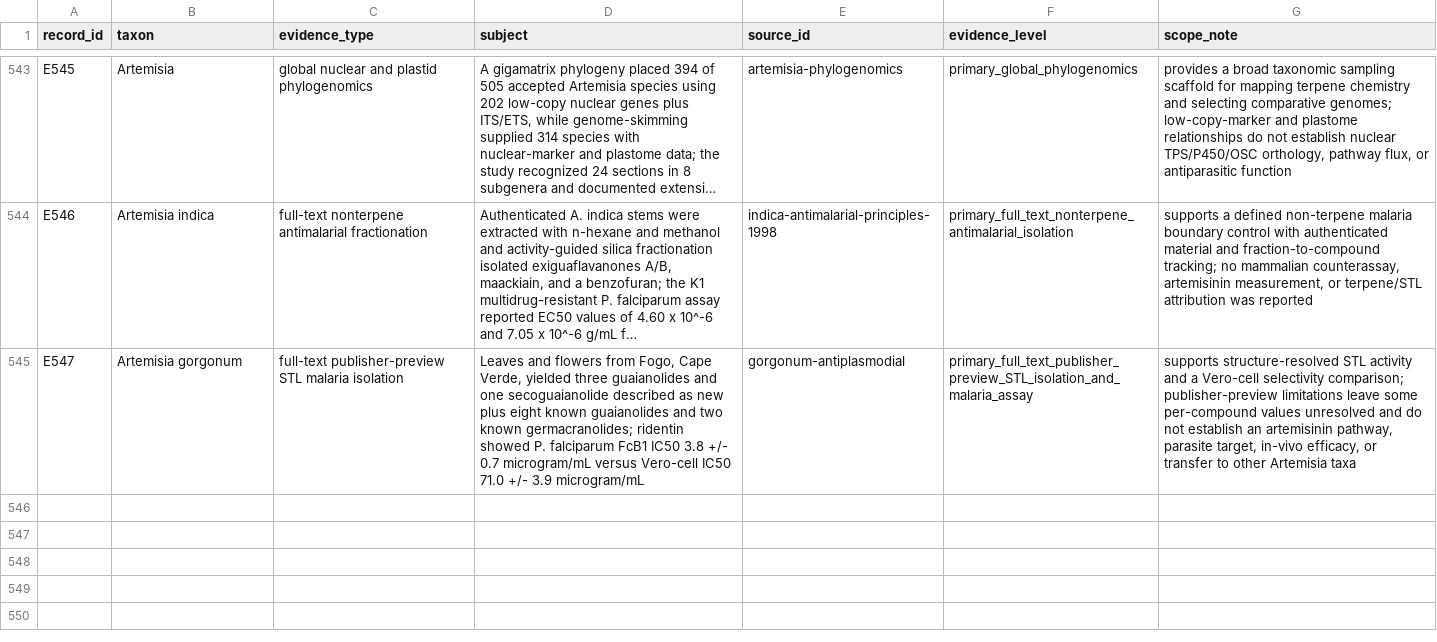
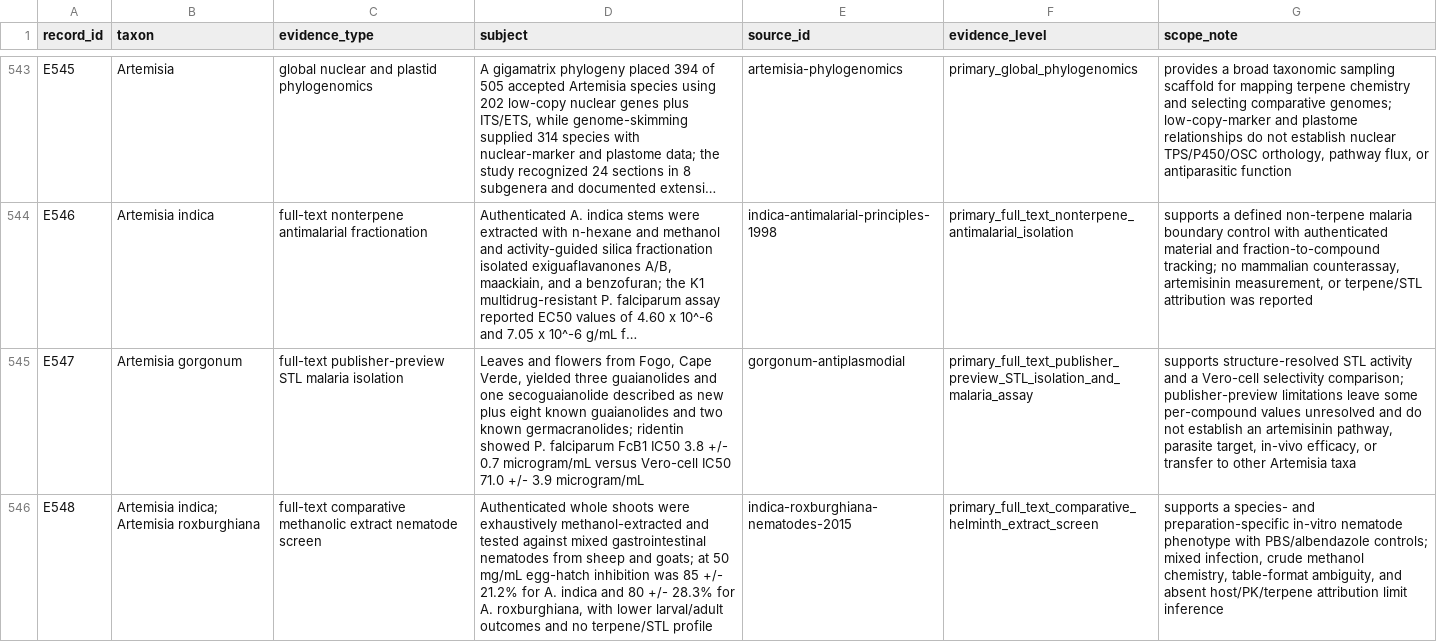
Before and after one commit to dcmcshan/artemisia, a CSV file: manuscript/evidence-matrix.csv, drawn as a sheet; only a part is shown, gaps mark what is left out; long unchanged cells end in …; the diff names each change by its address in the sheet, - before the commit and + after, or states it on an @@ line.

```diff
--- a/manuscript/evidence-matrix.csv
+++ b/manuscript/evidence-matrix.csv
+row 546: E548 | Artemisia indica; Artemisia roxburghiana | full-text comparative methanolic extract nematode screen | Authenticated whole shoots were exhaustively methanol-extracted and tested against mixed gastrointestinal nematodes from sheep and goats; at 50 mg/mL egg-hatch inhibition was 85 +/- 21.2% for A. indica and 80 +/- 28.3% for A. roxburghiana, with lower larval/adult outcomes and no terpene/STL profile | indica-roxburghiana-nematodes-2015 | primary_full_text_comparative_helminth_extract_screen | supports a species- and preparation-specific in-vitro nematode phenotype with PBS/albendazole controls; mixed infection, crude methanol chemistry, table-format ambiguity, and absent host/PK/terpene attribution limit inference
```
Also changed, not shown: manuscript/claim-audit.csv, manuscript/full-text-eligibility-queue.csv, 9 other files.
